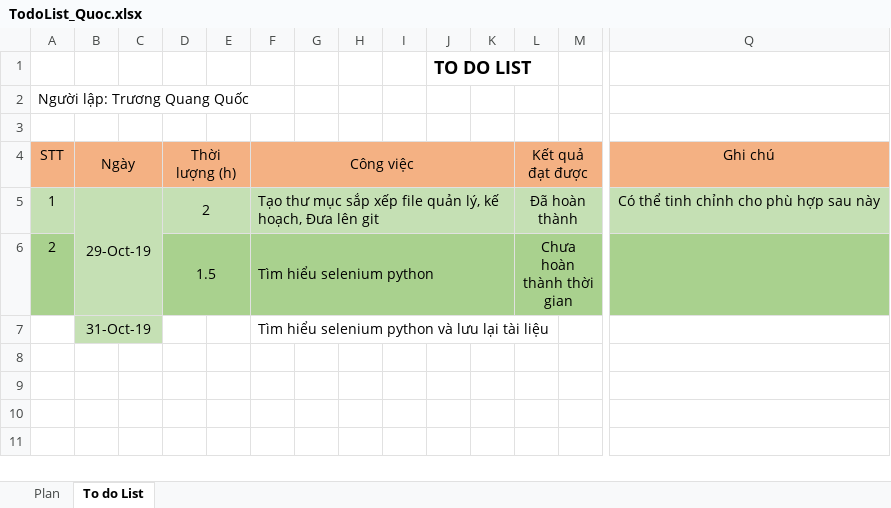
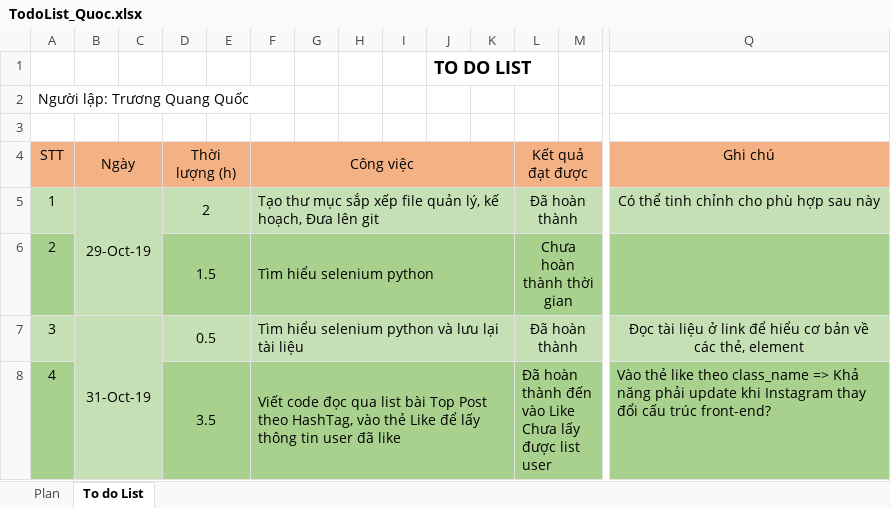
Before and after one commit to QuangQuoc/Share_Quoc_Sang, an Excel workbook: 04. Ke Hoach/03. Ke hoach ca nhan/Quoc/TodoList_Quoc.xlsx, sheet To do List, drawn as a sheet; only a part is shown, gaps mark what is left out; values as stored, in another font and other column widths than the file's, no borders; removed rows and columns are numbered as before the commit, all else as after; rows hold the shown columns only; ↵ is a line break in a cell; the diff names each change by its address in the sheet, - before the commit and + after, or states it on an @@ line.

Commit message:
Add TodoList

```diff
--- a/04. Ke Hoach/03. Ke hoach ca nhan/Quoc/TodoList_Quoc.xlsx (sheet To do List)
+++ b/04. Ke Hoach/03. Ke hoach ca nhan/Quoc/TodoList_Quoc.xlsx (sheet To do List)
-row 7:  | 31-Oct-19 |  |  |  | Tìm hiểu selenium python và lưu lại tài liệu
+row 7: 3 | 31-Oct-19 |  | 0.5 |  | Tìm hiểu selenium python và lưu lại tài liệu |  |  |  |  |  | Đã hoàn thành |  | Đọc tài liệu ở link để hiểu cơ bản về các thẻ, element
+row 8: 4 |  |  | 3.5 |  | Viết code đọc qua list bài Top Post theo HashTag, vào thẻ Like để lấy thông tin user đã like |  |  |  |  |  | Đã hoàn thành đến vào Like ↵ Chưa lấy được list user |  | Vào thẻ like theo class_name => Khả năng phải update khi Instagram thay đổi cấu trúc front-end?
```
